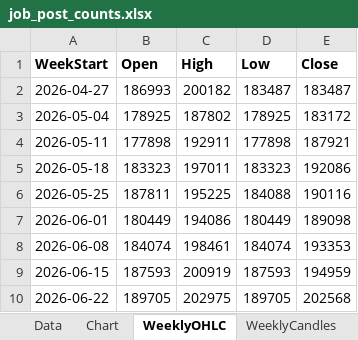
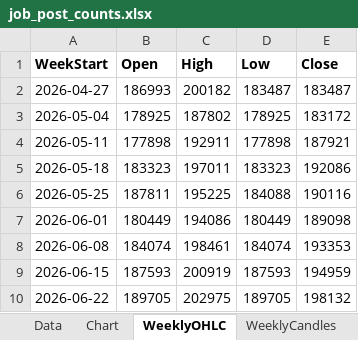
Before and after one commit to Ikboong/JobPostCounterCpp, an Excel workbook: data/job_post_counts.xlsx, sheet WeeklyOHLC, drawn as a sheet; values as stored, in another font and other column widths than the file's, no borders; the diff names each change by its address in the sheet, - before the commit and + after, or states it on an @@ line.

```diff
--- a/data/job_post_counts.xlsx (sheet WeeklyOHLC)
+++ b/data/job_post_counts.xlsx (sheet WeeklyOHLC)
-E10 (Close): 202568
+E10 (Close): 198132
```
Also changed, not shown: sheet Data, charts or pictures, 1 other file.
